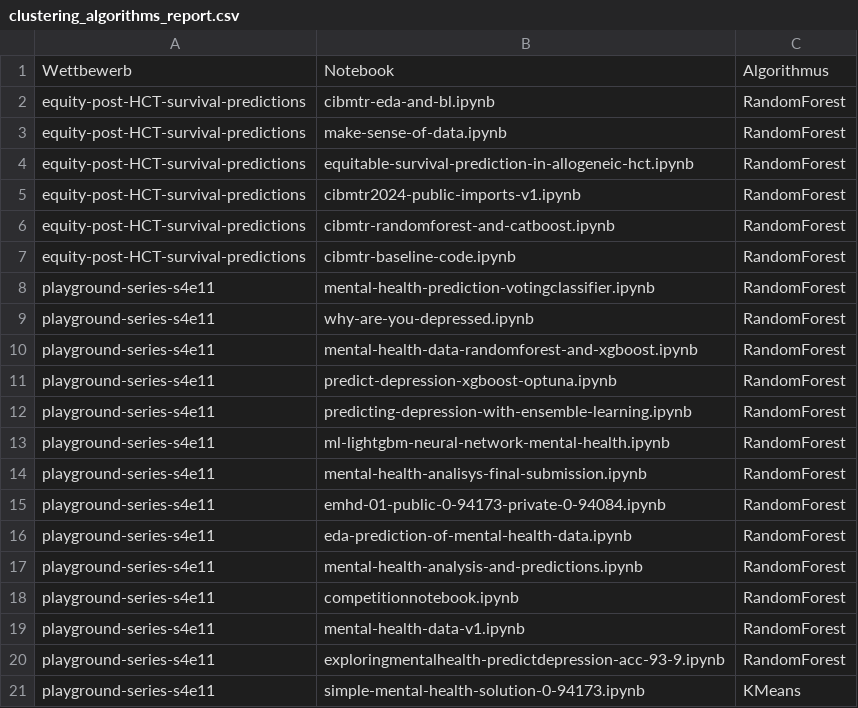
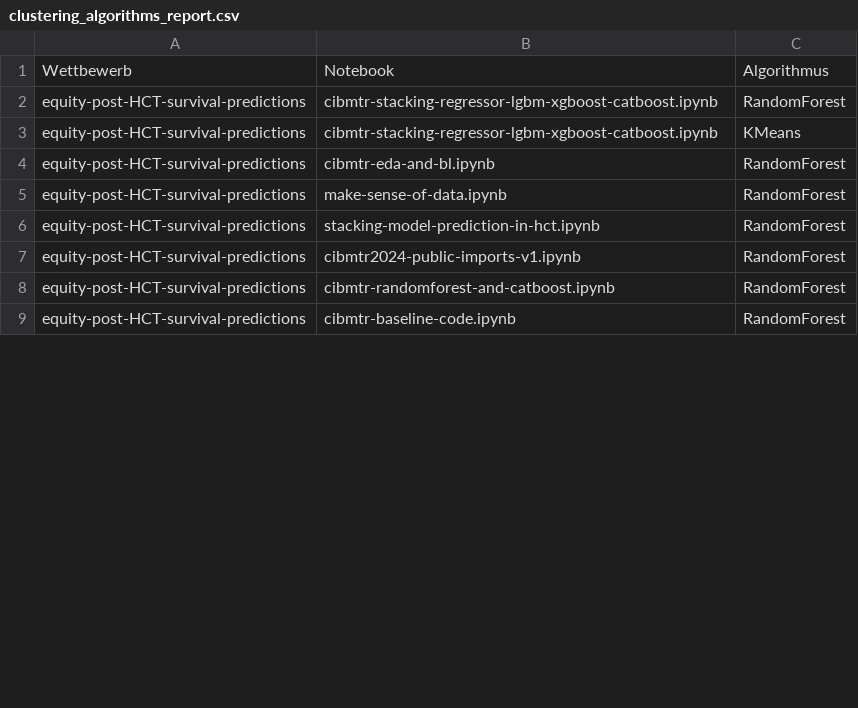
Before and after one commit to XplorodoX/BigData, a CSV file: clustering_algorithms_report.csv, drawn as a sheet; only a part is shown; the diff covers the shown part only.

```diff
--- a/clustering_algorithms_report.csv
+++ b/clustering_algorithms_report.csv
@@ -1,5 +1,7 @@
 Wettbewerb,Notebook,Algorithmus
+equity-post-HCT-survival-predictions,cibmtr-stacking-regressor-lgbm-xgboost-catboost.ipynb,RandomForest
+equity-post-HCT-survival-predictions,cibmtr-stacking-regressor-lgbm-xgboost-catboost.ipynb,KMeans
 equity-post-HCT-survival-predictions,cibmtr-eda-and-bl.ipynb,RandomForest
 equity-post-HCT-survival-predictions,make-sense-of-data.ipynb,RandomForest
-equity-post-HCT-survival-predictions,equitable-survival-prediction-in-allogeneic-hct.ipynb,RandomForest
+equity-post-HCT-survival-predictions,stacking-model-prediction-in-hct.ipynb,RandomForest
 equity-post-HCT-survival-predictions,cibmtr2024-public-imports-v1.ipynb,RandomForest
@@ -7,15 +9 @@ equity-post-HCT-survival-predictions,cibmtr-randomforest-and-catboost.ipynb,Rand
 equity-post-HCT-survival-predictions,cibmtr-baseline-code.ipynb,RandomForest
-playground-series-s4e11,mental-health-prediction-votingclassifier.ipynb,RandomForest
-playground-series-s4e11,why-are-you-depressed.ipynb,RandomForest
-playground-series-s4e11,mental-health-data-randomforest-and-xgboost.ipynb,RandomForest
-playground-series-s4e11,predict-depression-xgboost-optuna.ipynb,RandomForest
-playground-series-s4e11,predicting-depression-with-ensemble-learning.ipynb,RandomForest
-playground-series-s4e11,ml-lightgbm-neural-network-mental-health.ipynb,RandomForest
-playground-series-s4e11,mental-health-analisys-final-submission.ipynb,RandomForest
-playground-series-s4e11,emhd-01-public-0-94173-private-0-94084.ipynb,RandomForest
-playground-series-s4e11,eda-prediction-of-mental-health-data.ipynb,RandomForest
-playground-series-s4e11,mental-health-analysis-and-predictions.ipynb,RandomForest
-playground-series-s4e11,competitionnotebook.ipynb,RandomForest
-playground-series-s4e11,mental-health-data-v1.ipynb,RandomForest
-playground-series-s4e11,exploringmentalhealth-predictdepression-acc-93-9.ipynb,RandomForest
-playground-series-s4e11,simple-mental-health-solution-0-94173.ipynb,KMeans
```
Also changed, not shown: 33 removed rows and 1 edited cell elsewhere in this file, 4 other files.
